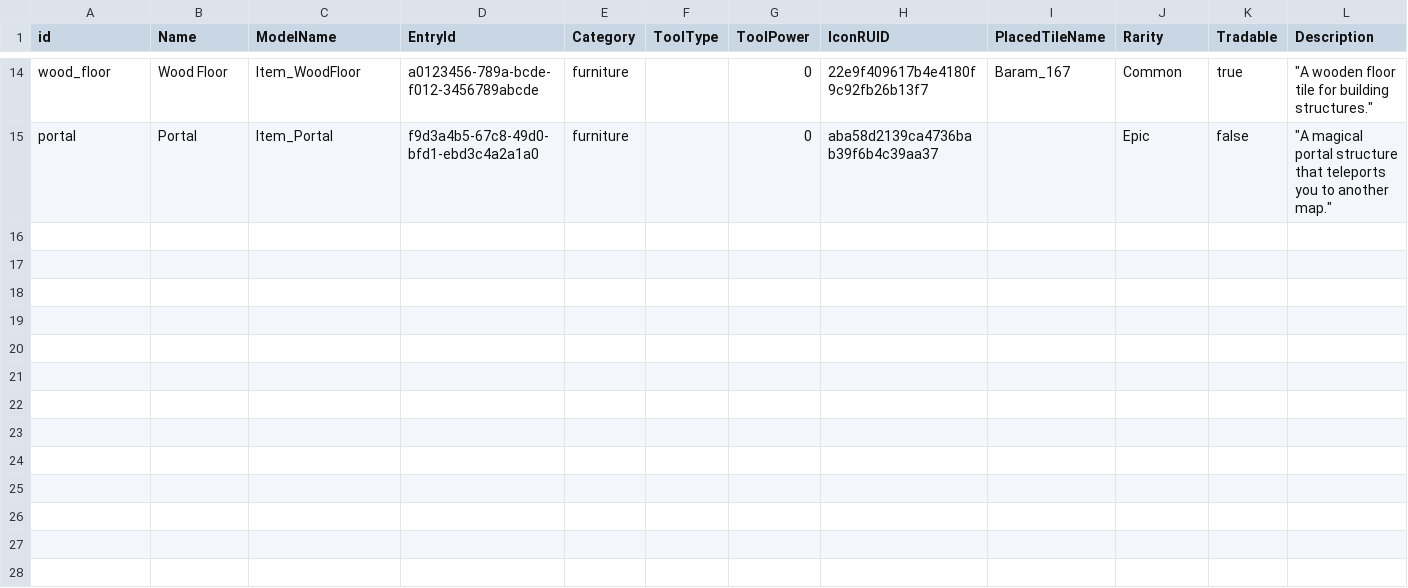
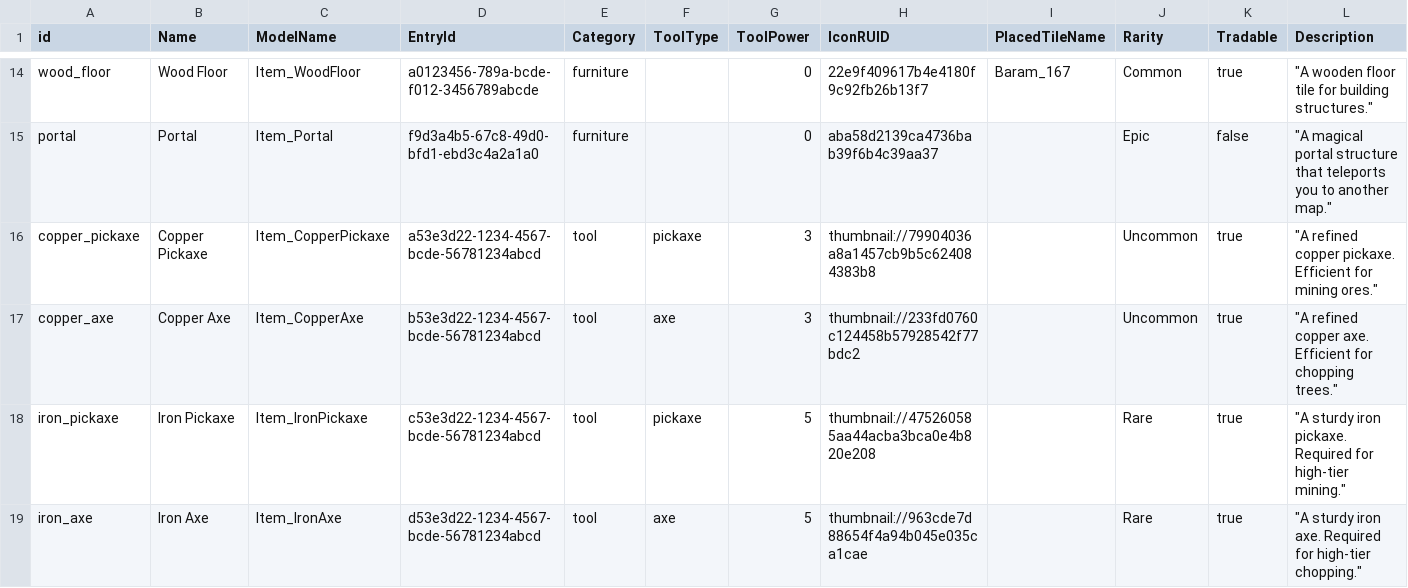
Before and after one commit to Sprityoon/mswgit, a CSV file: RootDesk/MyDesk/item/DataSets/item_dataset.csv, drawn as a sheet; only a part is shown, gaps mark what is left out; the diff names each change by its address in the sheet, - before the commit and + after, or states it on an @@ line.

Commit message:
feat: Implement Phase 5 Iron Node, copper/iron tools, Tech Lock, and Biome Resource Drops

```diff
--- a/RootDesk/MyDesk/item/DataSets/item_dataset.csv
+++ b/RootDesk/MyDesk/item/DataSets/item_dataset.csv
+row 16: copper_pickaxe | Copper Pickaxe | Item_CopperPickaxe | a53e3d22-1234-4567-bcde-56781234abcd | tool | pickaxe | 3 | thumbnail://79904036a8a1457cb9b5c624084383b8 |  | Uncommon | true | "A refined copper pickaxe. Efficient for mining ores."
+row 17: copper_axe | Copper Axe | Item_CopperAxe | b53e3d22-1234-4567-bcde-56781234abcd | tool | axe | 3 | thumbnail://233fd0760c124458b57928542f77bdc2 |  | Uncommon | true | "A refined copper axe. Efficient for chopping trees."
+row 18: iron_pickaxe | Iron Pickaxe | Item_IronPickaxe | c53e3d22-1234-4567-bcde-56781234abcd | tool | pickaxe | 5 | thumbnail://475260585aa44acba3bca0e4b820e208 |  | Rare | true | "A sturdy iron pickaxe. Required for high-tier mining."
+row 19: iron_axe | Iron Axe | Item_IronAxe | d53e3d22-1234-4567-bcde-56781234abcd | tool | axe | 5 | thumbnail://963cde7d88654f4a94b045e035ca1cae |  | Rare | true | "A sturdy iron axe. Required for high-tier chopping."
```
Also changed, not shown: RootDesk/MyDesk/MapObjects/DataSets/BiomeResourceDataSet.csv, RootDesk/MyDesk/MapObjects/DataSets/ItemDropDataSet.csv, 7 other files.
